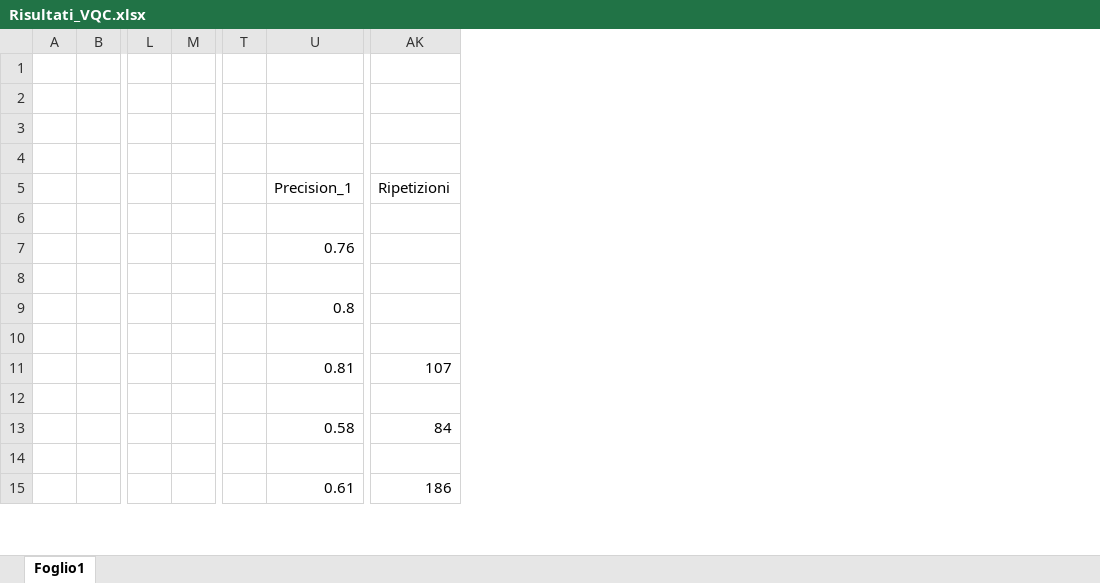
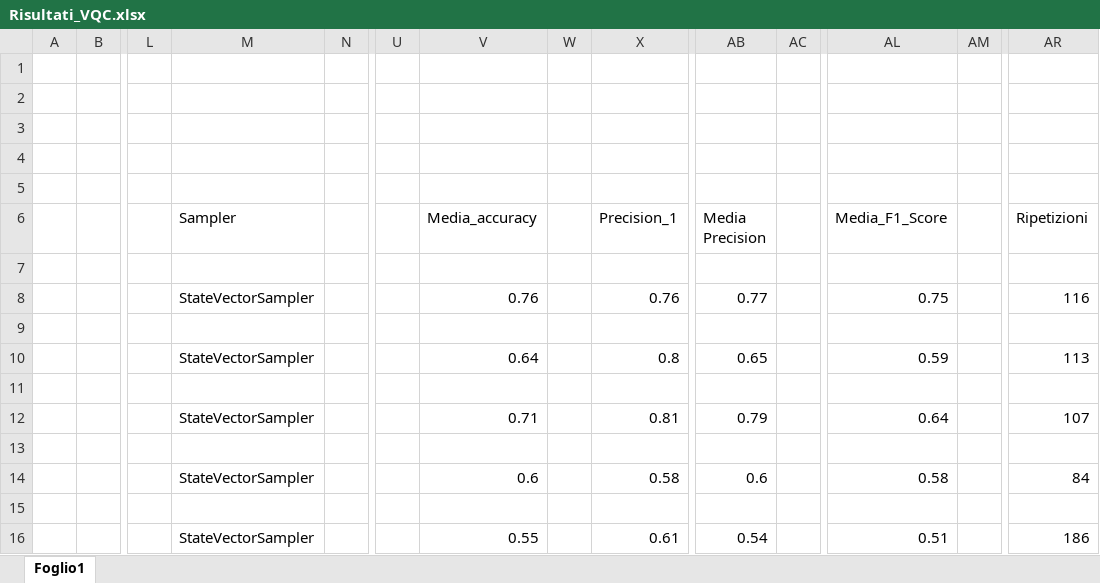
Before and after one commit to roccovardaro/vqc-diabetes-prediction, an Excel workbook: Risultati_VQC.xlsx, sheet Foglio1, drawn as a sheet; only a part is shown, gaps mark what is left out; values as stored, in another font and other column widths than the file's, no cell formats; addresses are those after the commit; rows hold the shown columns only; the diff covers the shown part only; the diff names each change by its address in the sheet, - before the commit and + after, or states it on an @@ line.

```diff
--- a/Risultati_VQC.xlsx (sheet Foglio1)
+++ b/Risultati_VQC.xlsx (sheet Foglio1)
+column M (Sampler), rows 8-16: StateVectorSampler |  | StateVectorSampler |  | StateVectorSampler |  | StateVectorSampler |  | StateVectorSampler
+column V (Media_accuracy), rows 8-16: 0.76 |  | 0.64 |  | 0.71 |  | 0.6 |  | 0.55
+column W, empty
+column AB (Media Precision), rows 8-16: 0.77 |  | 0.65 |  | 0.79 |  | 0.6 |  | 0.54
+column AC, empty
+column AL (Media_F1_Score), rows 8-16: 0.75 |  | 0.59 |  | 0.64 |  | 0.58 |  | 0.51
+column AM, empty
+row 5: (empty)
-AR8 (Ripetizioni): (empty)
+AR8 (Ripetizioni): 116
-AR10 (Ripetizioni): (empty)
+AR10 (Ripetizioni): 113
```
Also changed, not shown: 16 added rows, 4 removed rows and 6 edited cells elsewhere in this sheet, cell formats, 1 other file.
